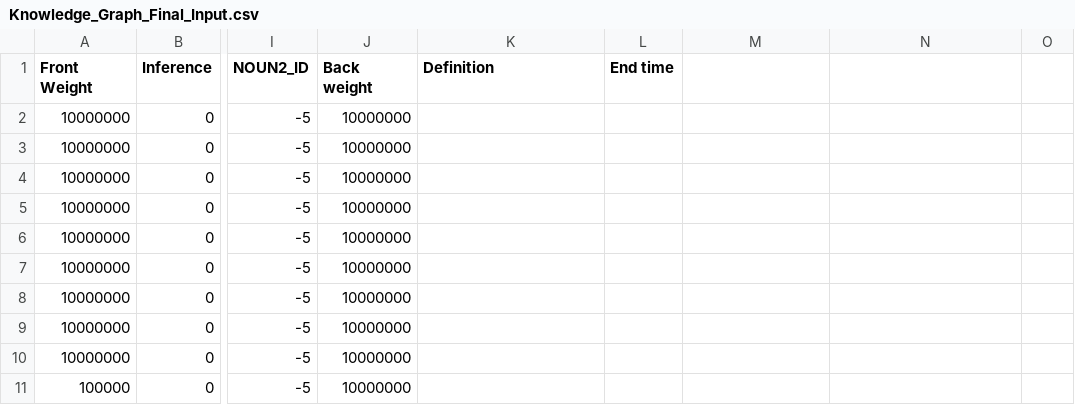
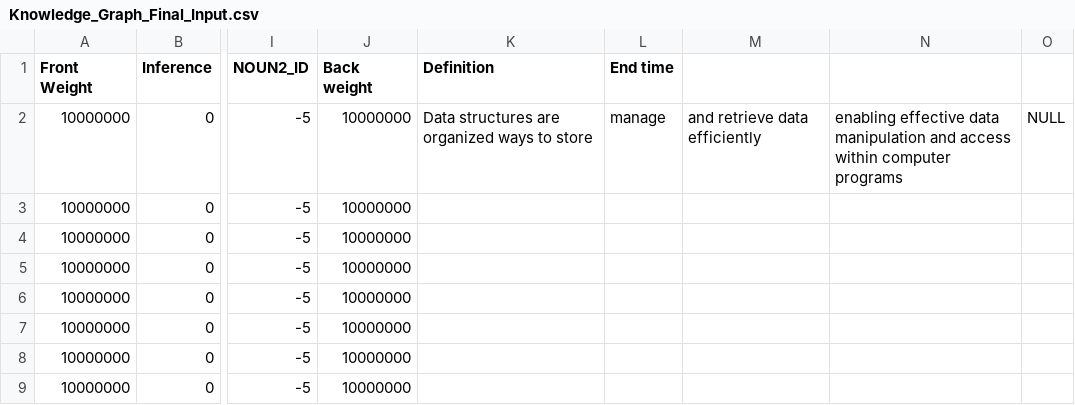
Before and after one commit to Arnav2Prasad/C_Knowledge_Graph_project, a CSV file: Knowledge_Graph_Final_Input.csv, drawn as a sheet; only a part is shown, gaps mark what is left out; the shorter side is filled out with more unchanged rows; the diff names each change by its address in the sheet, - before the commit and + after, or states it on an @@ line.

Commit message:
Update Knowledge_Graph_Final_Input.csv

```diff
--- a/Knowledge_Graph_Final_Input.csv
+++ b/Knowledge_Graph_Final_Input.csv
-K2 (Definition): (empty)
+K2 (Definition): Data structures are organized ways to store
-L2 (End time): (empty)
+L2 (End time): manage
-M2: (empty)
+M2: and retrieve data efficiently
-N2: (empty)
+N2: enabling effective data manipulation and access within computer programs
-O2: (empty)
+O2: NULL
```
